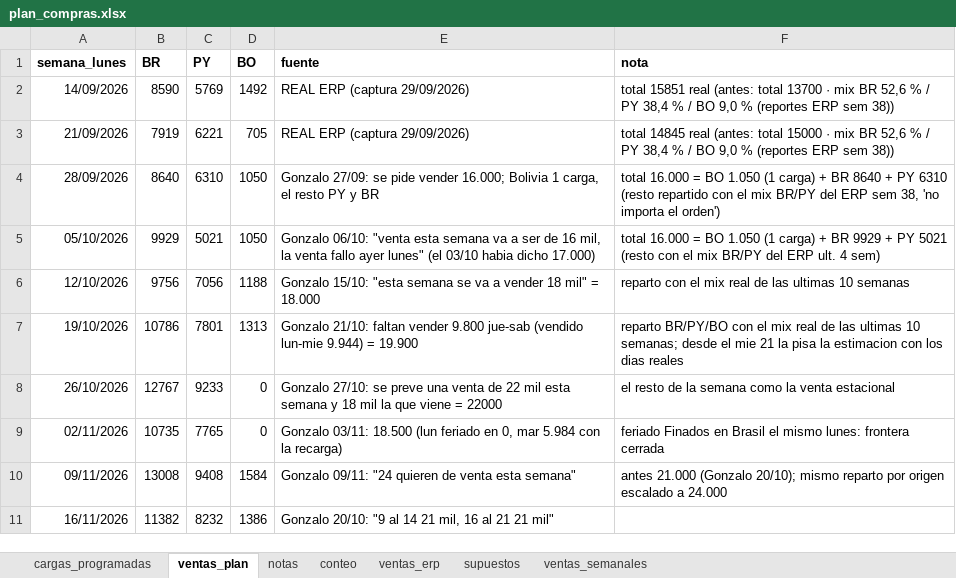
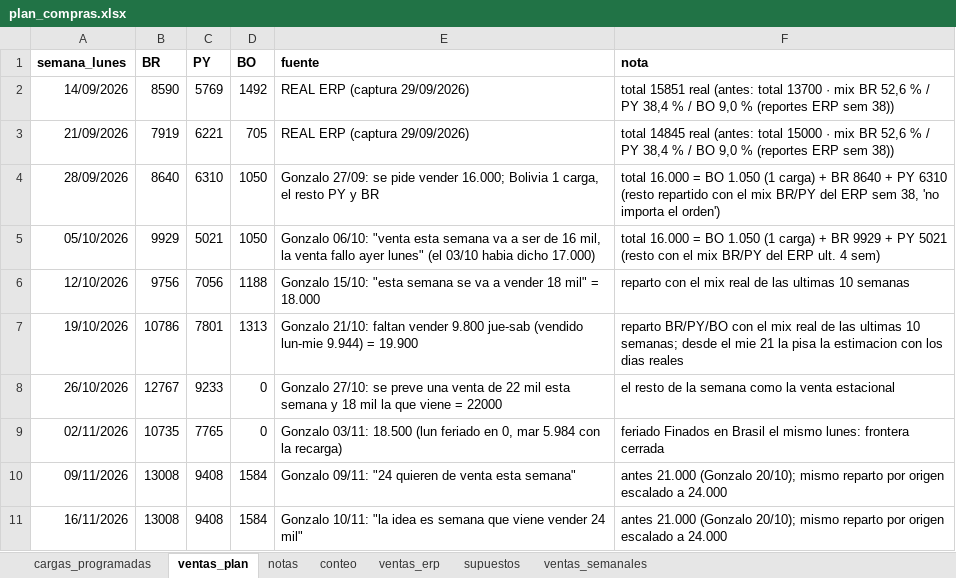
Before and after one commit to ingenieria-pepe/gonza_pepe, an Excel workbook: plan_compras/plan_compras.xlsx, sheet ventas_plan, drawn as a sheet; values as stored, in another font and other column widths than the file's, no borders; the diff names each change by its address in the sheet, - before the commit and + after, or states it on an @@ line.

```diff
--- a/plan_compras/plan_compras.xlsx (sheet ventas_plan)
+++ b/plan_compras/plan_compras.xlsx (sheet ventas_plan)
-B11 (BR): 11382
+B11 (BR): 13008
-C11 (PY): 8232
+C11 (PY): 9408
-D11 (BO): 1386
+D11 (BO): 1584
-E11 (fuente): Gonzalo 20/10: "9 al 14 21 mil, 16 al 21 21 mil"
+E11 (fuente): Gonzalo 10/11: "la idea es semana que viene vender 24 mil"
-F11 (nota): (empty)
+F11 (nota): antes 21.000 (Gonzalo 20/10); mismo reparto por origen escalado a 24.000
```
Also changed, not shown: 2 other files.
